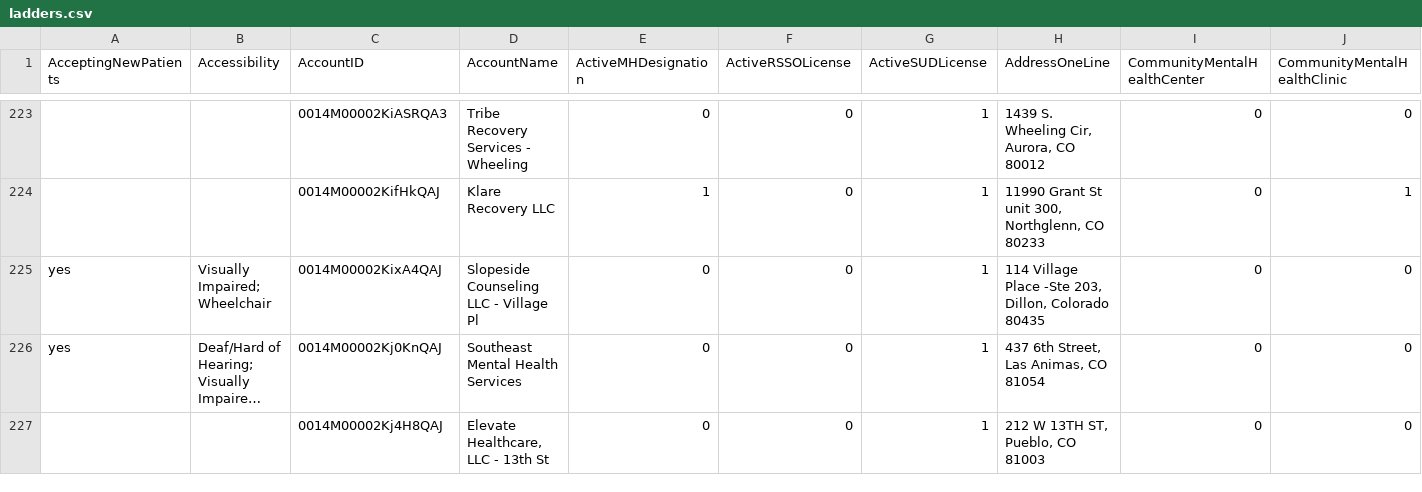
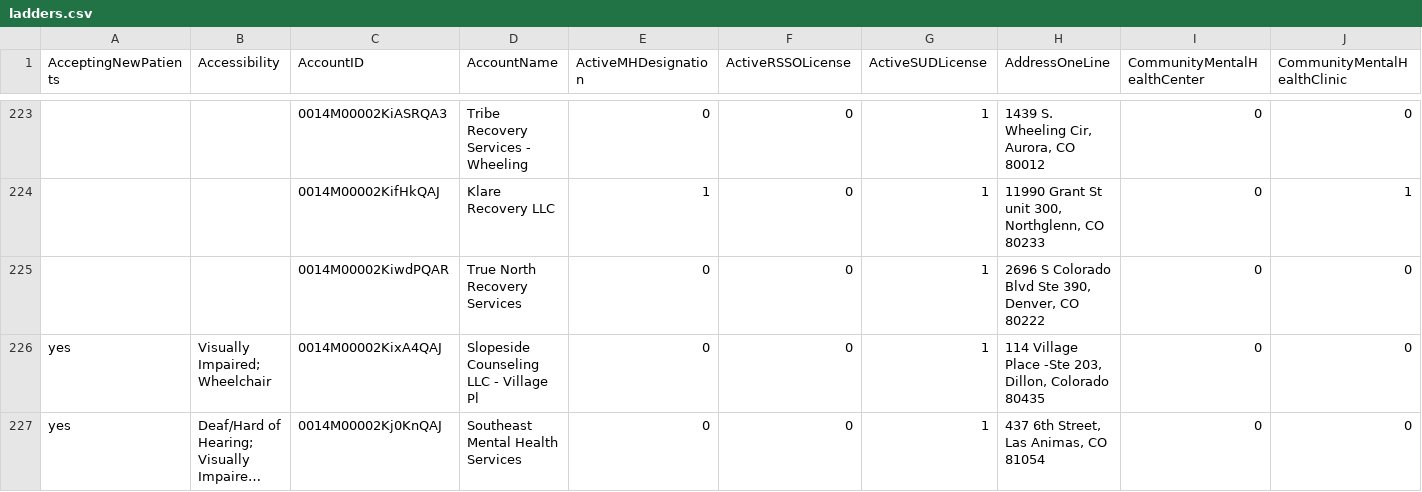
Before and after one commit to bloom-works/ownpath, a CSV file: raw_data/ladders.csv, drawn as a sheet; only a part is shown, gaps mark what is left out; the shorter side is filled out with more unchanged rows; long unchanged cells end in …; rows hold the shown columns only; the diff covers the shown part only; the diff names each change by its address in the sheet, - before the commit and + after, or states it on an @@ line.

Commit message:
Automated LADDERS commit 20230210-145626913

```diff
--- a/raw_data/ladders.csv
+++ b/raw_data/ladders.csv
+row 225:  |  | 0014M00002KiwdPQAR | True North Recovery Services | 0 | 0 | 1 | 2696 S Colorado Blvd Ste 390, Denver, CO 80222 | 0 | 0
```
Also changed, not shown: 5 edited cells elsewhere in this file.
